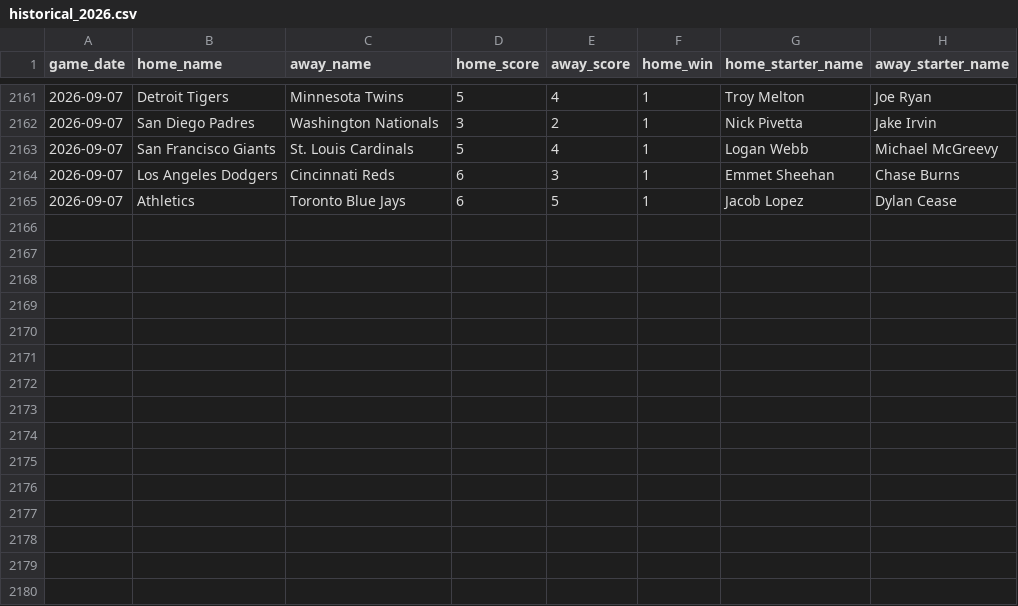
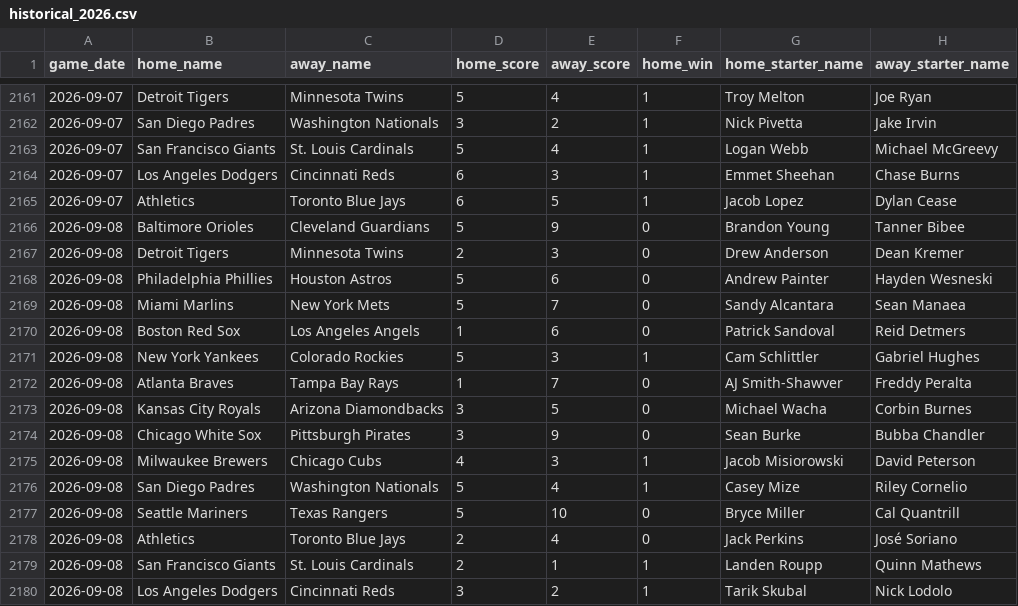
Before and after one commit to jaydengould/mlb-win-probability, a CSV file: data/raw/historical_2026.csv, drawn as a sheet; only a part is shown, gaps mark what is left out; the diff names each change by its address in the sheet, - before the commit and + after, or states it on an @@ line.

```diff
--- a/data/raw/historical_2026.csv
+++ b/data/raw/historical_2026.csv
+row 2166: 2026-09-08 | Baltimore Orioles | Cleveland Guardians | 5 | 9 | 0 | Brandon Young | Tanner Bibee
+row 2167: 2026-09-08 | Detroit Tigers | Minnesota Twins | 2 | 3 | 0 | Drew Anderson | Dean Kremer
+row 2168: 2026-09-08 | Philadelphia Phillies | Houston Astros | 5 | 6 | 0 | Andrew Painter | Hayden Wesneski
+row 2169: 2026-09-08 | Miami Marlins | New York Mets | 5 | 7 | 0 | Sandy Alcantara | Sean Manaea
+row 2170: 2026-09-08 | Boston Red Sox | Los Angeles Angels | 1 | 6 | 0 | Patrick Sandoval | Reid Detmers
+row 2171: 2026-09-08 | New York Yankees | Colorado Rockies | 5 | 3 | 1 | Cam Schlittler | Gabriel Hughes
+row 2172: 2026-09-08 | Atlanta Braves | Tampa Bay Rays | 1 | 7 | 0 | AJ Smith-Shawver | Freddy Peralta
+row 2173: 2026-09-08 | Kansas City Royals | Arizona Diamondbacks | 3 | 5 | 0 | Michael Wacha | Corbin Burnes
+row 2174: 2026-09-08 | Chicago White Sox | Pittsburgh Pirates | 3 | 9 | 0 | Sean Burke | Bubba Chandler
+row 2175: 2026-09-08 | Milwaukee Brewers | Chicago Cubs | 4 | 3 | 1 | Jacob Misiorowski | David Peterson
+row 2176: 2026-09-08 | San Diego Padres | Washington Nationals | 5 | 4 | 1 | Casey Mize | Riley Cornelio
+row 2177: 2026-09-08 | Seattle Mariners | Texas Rangers | 5 | 10 | 0 | Bryce Miller | Cal Quantrill
+row 2178: 2026-09-08 | Athletics | Toronto Blue Jays | 2 | 4 | 0 | Jack Perkins | José Soriano
+row 2179: 2026-09-08 | San Francisco Giants | St. Louis Cardinals | 2 | 1 | 1 | Landen Roupp | Quinn Mathews
+row 2180: 2026-09-08 | Los Angeles Dodgers | Cincinnati Reds | 3 | 2 | 1 | Tarik Skubal | Nick Lodolo
```
Also changed, not shown: 2 other files.
